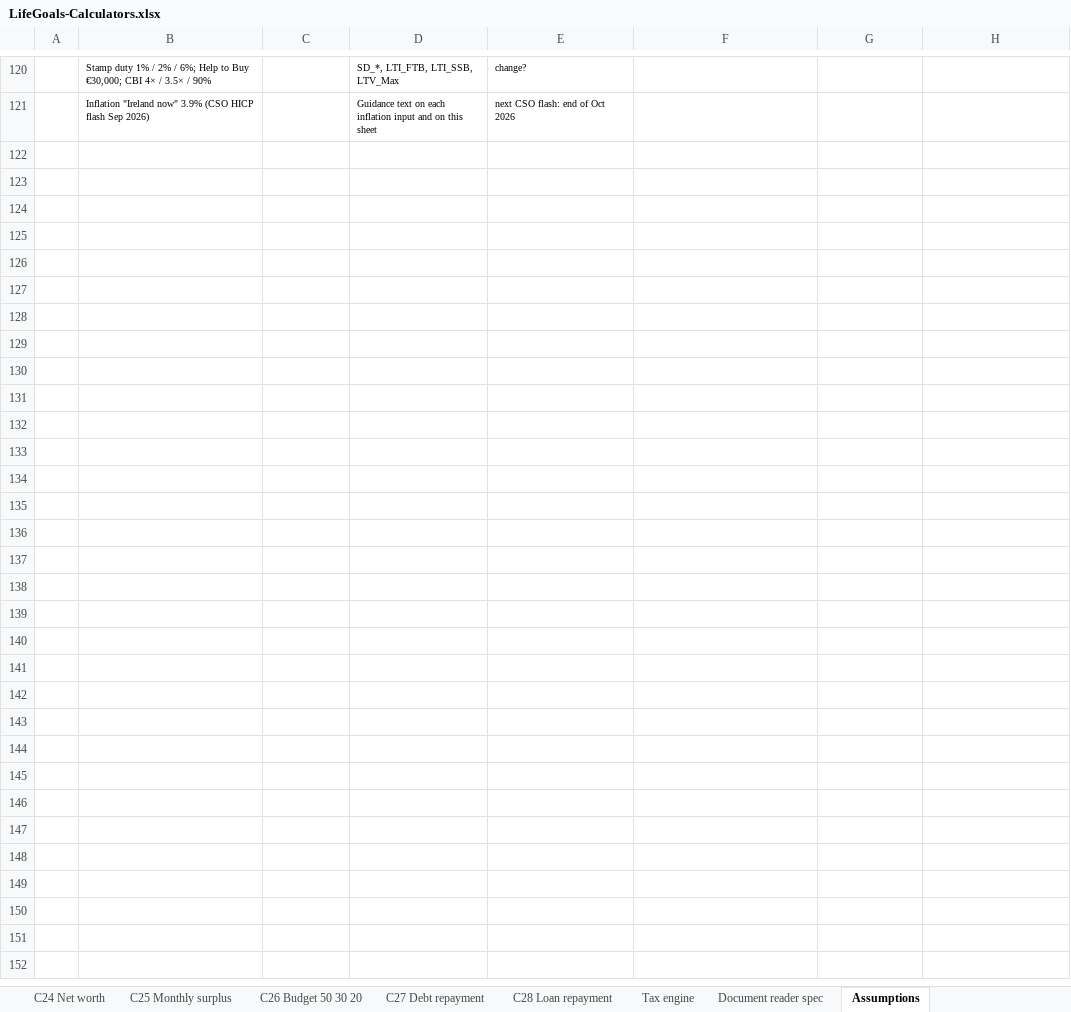
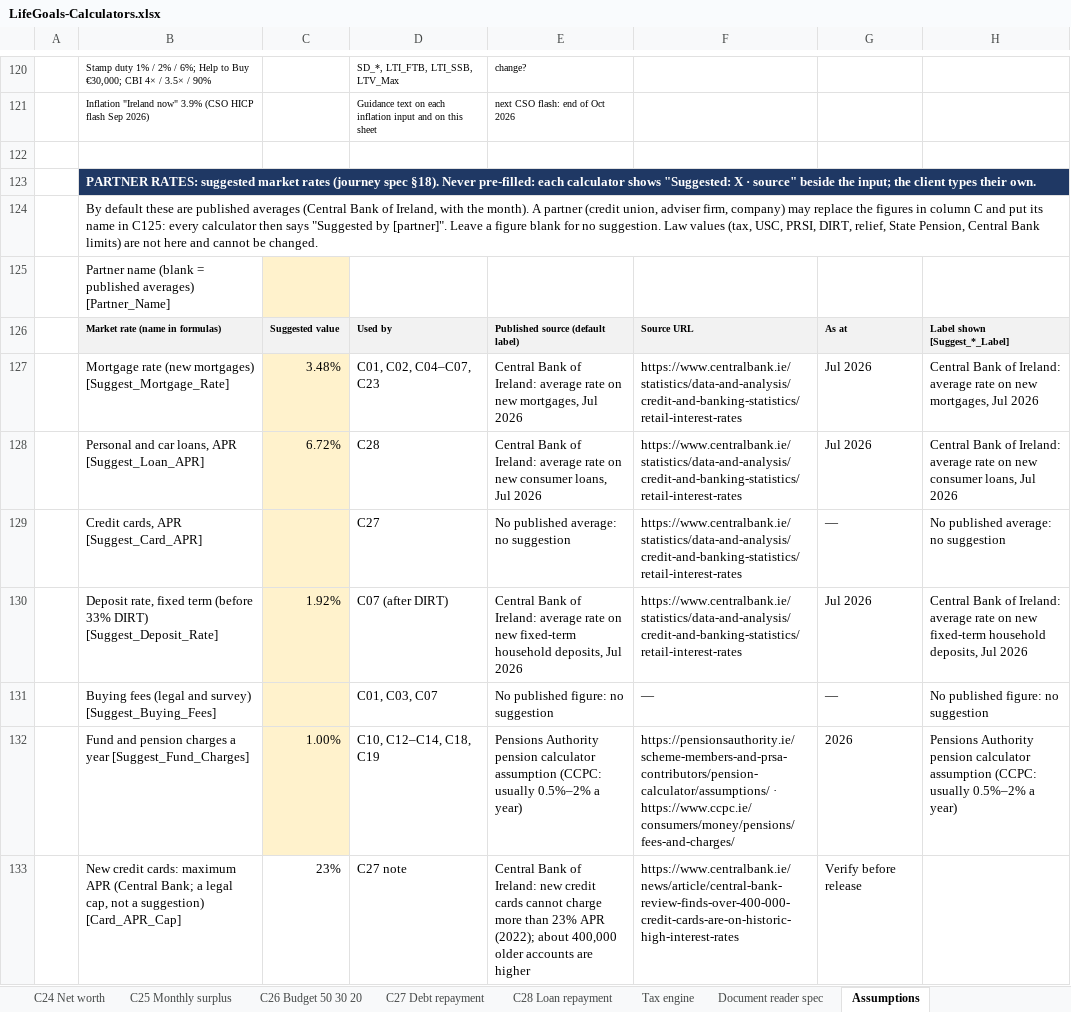
Before and after one commit to poojatirupati21-code/lifegoals-prototype, an Excel workbook: deliverables/LifeGoals-Calculators.xlsx, sheet Assumptions, drawn as a sheet; only a part is shown, gaps mark what is left out; values as stored, in another font and other column widths than the file's, no borders; the diff names each change by its address in the sheet, - before the commit and + after, or states it on an @@ line.

```diff
--- a/deliverables/LifeGoals-Calculators.xlsx (sheet Assumptions)
+++ b/deliverables/LifeGoals-Calculators.xlsx (sheet Assumptions)
+row 122: (empty)
+row 123:  | PARTNER RATES: suggested market rates (journey spec §18). Never pre-filled: each calculator shows "Suggested: X · source" beside the input; the client types their own.
+row 124:  | By default these are published averages (Central Bank of Ireland, with the month). A partner (credit union, adviser firm, company) may replace the figures in column C and put its name in C125: every calculator then says "Suggested by [partner]". Leave a figure blank for no suggestion. Law values (tax, USC, PRSI, DIRT, relief, State Pension, Central Bank limits) are not here and cannot be changed.
+row 125:  | Partner name (blank = published averages) [Partner_Name]
+row 126:  | Market rate (name in formulas) | Suggested value | Used by | Published source (default label) | Source URL | As at | Label shown [Suggest_*_Label]
+row 127:  | Mortgage rate (new mortgages) [Suggest_Mortgage_Rate] | 3.48% | C01, C02, C04–C07, C23 | Central Bank of Ireland: average rate on new mortgages, Jul 2026 | https://www.centralbank.ie/statistics/data-and-analysis/credit-and-banking-statistics/retail-interest-rates | Jul 2026 | Central Bank of Ireland: average rate on new mortgages, Jul 2026
+row 128:  | Personal and car loans, APR [Suggest_Loan_APR] | 6.72% | C28 | Central Bank of Ireland: average rate on new consumer loans, Jul 2026 | https://www.centralbank.ie/statistics/data-and-analysis/credit-and-banking-statistics/retail-interest-rates | Jul 2026 | Central Bank of Ireland: average rate on new consumer loans, Jul 2026
+row 129:  | Credit cards, APR [Suggest_Card_APR] |  | C27 | No published average: no suggestion | https://www.centralbank.ie/statistics/data-and-analysis/credit-and-banking-statistics/retail-interest-rates | — | No published average: no suggestion
+row 130:  | Deposit rate, fixed term (before 33% DIRT) [Suggest_Deposit_Rate] | 1.92% | C07 (after DIRT) | Central Bank of Ireland: average rate on new fixed-term household deposits, Jul 2026 | https://www.centralbank.ie/statistics/data-and-analysis/credit-and-banking-statistics/retail-interest-rates | Jul 2026 | Central Bank of Ireland: average rate on new fixed-term household deposits, Jul 2026
+row 131:  | Buying fees (legal and survey) [Suggest_Buying_Fees] |  | C01, C03, C07 | No published figure: no suggestion | — | — | No published figure: no suggestion
+row 132:  | Fund and pension charges a year [Suggest_Fund_Charges] | 1.00% | C10, C12–C14, C18, C19 | Pensions Authority pension calculator assumption (CCPC: usually 0.5%–2% a year) | https://pensionsauthority.ie/scheme-members-and-prsa-contributors/pension-calculator/assumptions/ · https://www.ccpc.ie/consumers/money/pensions/fees-and-charges/ | 2026 | Pensions Authority pension calculator assumption (CCPC: usually 0.5%–2% a year)
+row 133:  | New credit cards: maximum APR (Central Bank; a legal cap, not a suggestion) [Card_APR_Cap] | 23% | C27 note | Central Bank of Ireland: new credit cards cannot charge more than 23% APR (2022); about 400,000 older accounts are higher | https://www.centralbank.ie/news/article/central-bank-review-finds-over-400-000-credit-cards-are-on-historic-high-interest-rates | Verify before release
```
Also changed, not shown: sheet C07 Rent vs buy, sheet C19 Fees impact, sheet C01 Borrowing, sheet C03 Deposit, sheet C10 Lump sum growth, sheet C28 Loan repayment, 14 more sheets, formulas that keep their value, 1 other file.
